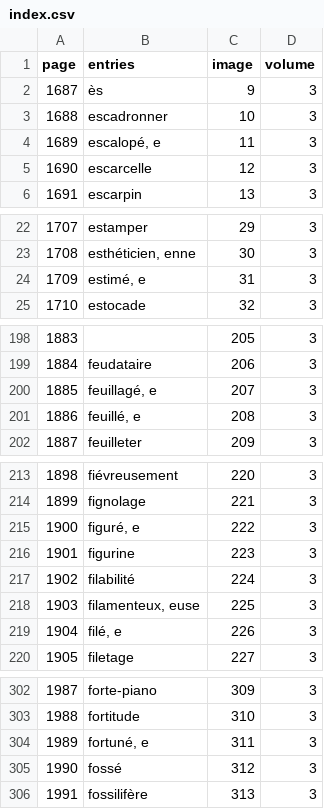
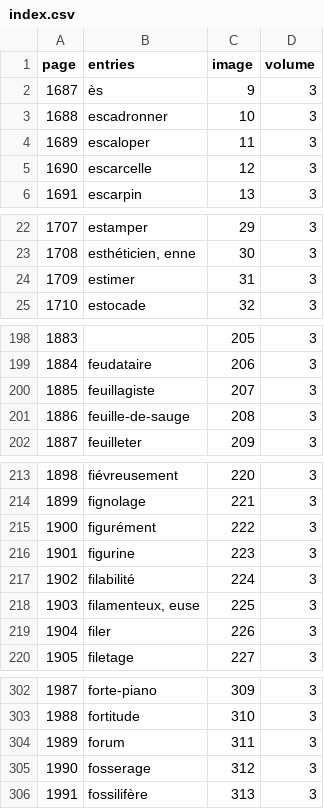
Before and after one commit to mcorne/dicfro, a CSV file: application/data/grand-larousse/3/index.csv, drawn as a sheet; only a part is shown, gaps mark what is left out; the diff covers the shown part only.

```diff
--- a/application/data/grand-larousse/3/index.csv
+++ b/application/data/grand-larousse/3/index.csv
@@ -3,3 +3,3 @@ page	entries	image	volume
 1688	escadronner	10	3
-1689	escalopé, e	11	3
+1689	escaloper	11	3
 1690	escarcelle	12	3
@@ -23,3 +23,3 @@ page	entries	image	volume
 1708	esthéticien, enne	30	3
-1709	estimé, e	31	3
+1709	estimer	31	3
 1710	estocade	32	3
@@ -199,4 +199,4 @@ page	entries	image	volume
 1884	feudataire	206	3
-1885	feuillagé, e	207	3
-1886	feuillé, e	208	3
+1885	feuillagiste	207	3
+1886	feuille-de-sauge	208	3
 1887	feuilleter	209	3
@@ -214,3 +214,3 @@ page	entries	image	volume
 1899	fignolage	221	3
-1900	figuré, e	222	3
+1900	figurément	222	3
 1901	figurine	223	3
@@ -218,3 +218,3 @@ page	entries	image	volume
 1903	filamenteux, euse	225	3
-1904	filé, e	226	3
+1904	filer	226	3
 1905	filetage	227	3
@@ -303,4 +303,4 @@ page	entries	image	volume
 1988	fortitude	310	3
-1989	fortuné, e	311	3
-1990	fossé	312	3
+1989	forum	311	3
+1990	fosserage	312	3
 1991	fossilifère	313	3
```
Also changed, not shown: 19 edited cells elsewhere in this file, application/data/grand-larousse/2/index.csv, application/data/grand-larousse/4/index.csv, 6 other files.
